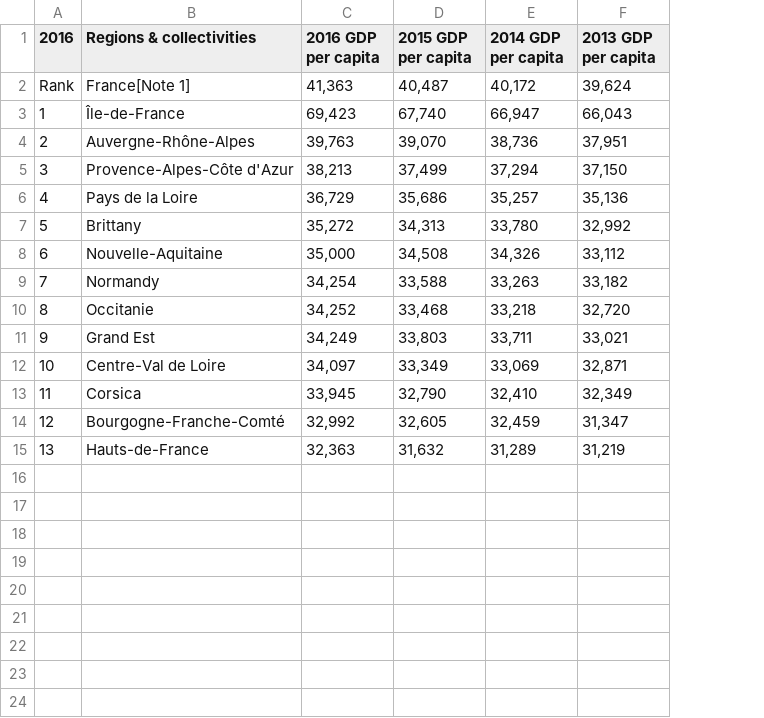
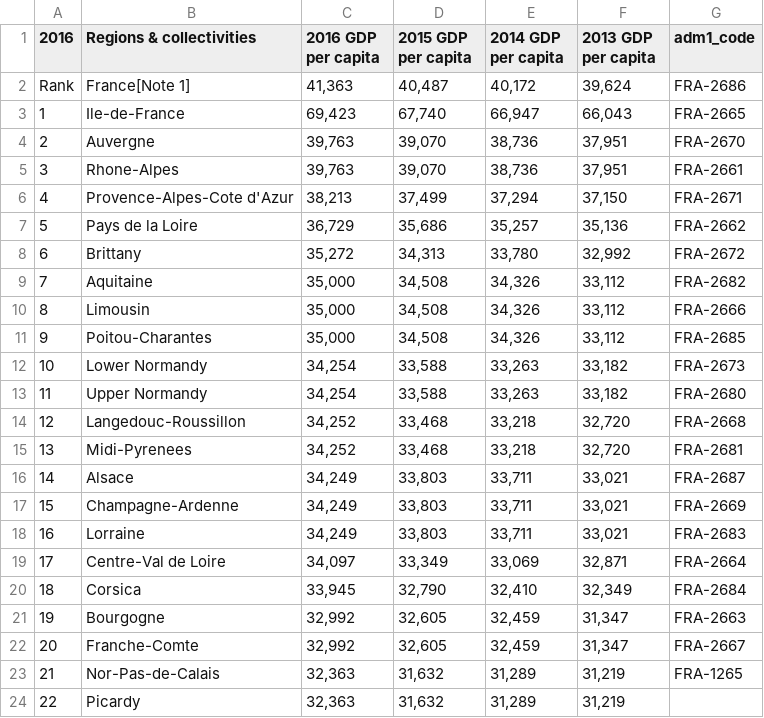
Before and after one commit to LumberJack19/unit-3, a CSV file: data/FranceRegionGdpData.csv, drawn as a sheet; addresses are those after the commit; the diff names each change by its address in the sheet, - before the commit and + after, or states it on an @@ line.

```diff
--- a/data/FranceRegionGdpData.csv
+++ b/data/FranceRegionGdpData.csv
+column G (adm1_code), rows 2-3: FRA-2686 | FRA-2665; rows 5-9: FRA-2661 | FRA-2671 | FRA-2662 | FRA-2672 | FRA-2682; row 12: FRA-2673; row 15: FRA-2681; rows 18-20: FRA-2683 | FRA-2664 | FRA-2684; rows 22-23: FRA-2667 | FRA-1265
-B3 (Regions & collectivities): Île-de-France
+B3 (Regions & collectivities): Ile-de-France
+row 4: 2 | Auvergne | 39,763 | 39,070 | 38,736 | 37,951 | FRA-2670
@@ column A (2016) renumbered between rows 5 and 23 @@
-B5 (Regions & collectivities): Auvergne-Rhône-Alpes
+B5 (Regions & collectivities): Rhone-Alpes
-B6 (Regions & collectivities): Provence-Alpes-Côte d'Azur
+B6 (Regions & collectivities): Provence-Alpes-Cote d'Azur
-B9 (Regions & collectivities): Nouvelle-Aquitaine
+B9 (Regions & collectivities): Aquitaine
+row 10: 8 | Limousin | 35,000 | 34,508 | 34,326 | 33,112 | FRA-2666
+row 11: 9 | Poitou-Charantes | 35,000 | 34,508 | 34,326 | 33,112 | FRA-2685
-B12 (Regions & collectivities): Normandy
+B12 (Regions & collectivities): Lower Normandy
+row 13: 11 | Upper Normandy | 34,254 | 33,588 | 33,263 | 33,182 | FRA-2680
+row 14: 12 | Langedouc-Roussillon | 34,252 | 33,468 | 33,218 | 32,720 | FRA-2668
-B15 (Regions & collectivities): Occitanie
+B15 (Regions & collectivities): Midi-Pyrenees
+row 16: 14 | Alsace | 34,249 | 33,803 | 33,711 | 33,021 | FRA-2687
+row 17: 15 | Champagne-Ardenne | 34,249 | 33,803 | 33,711 | 33,021 | FRA-2669
-B18 (Regions & collectivities): Grand Est
+B18 (Regions & collectivities): Lorraine
+row 21: 19 | Bourgogne | 32,992 | 32,605 | 32,459 | 31,347 | FRA-2663
-B22 (Regions & collectivities): Bourgogne-Franche-Comté
+B22 (Regions & collectivities): Franche-Comte
-B23 (Regions & collectivities): Hauts-de-France
+B23 (Regions & collectivities): Nor-Pas-de-Calais
+row 24: 22 | Picardy | 32,363 | 31,632 | 31,289 | 31,219
```
Also changed, not shown: 2 other files.
